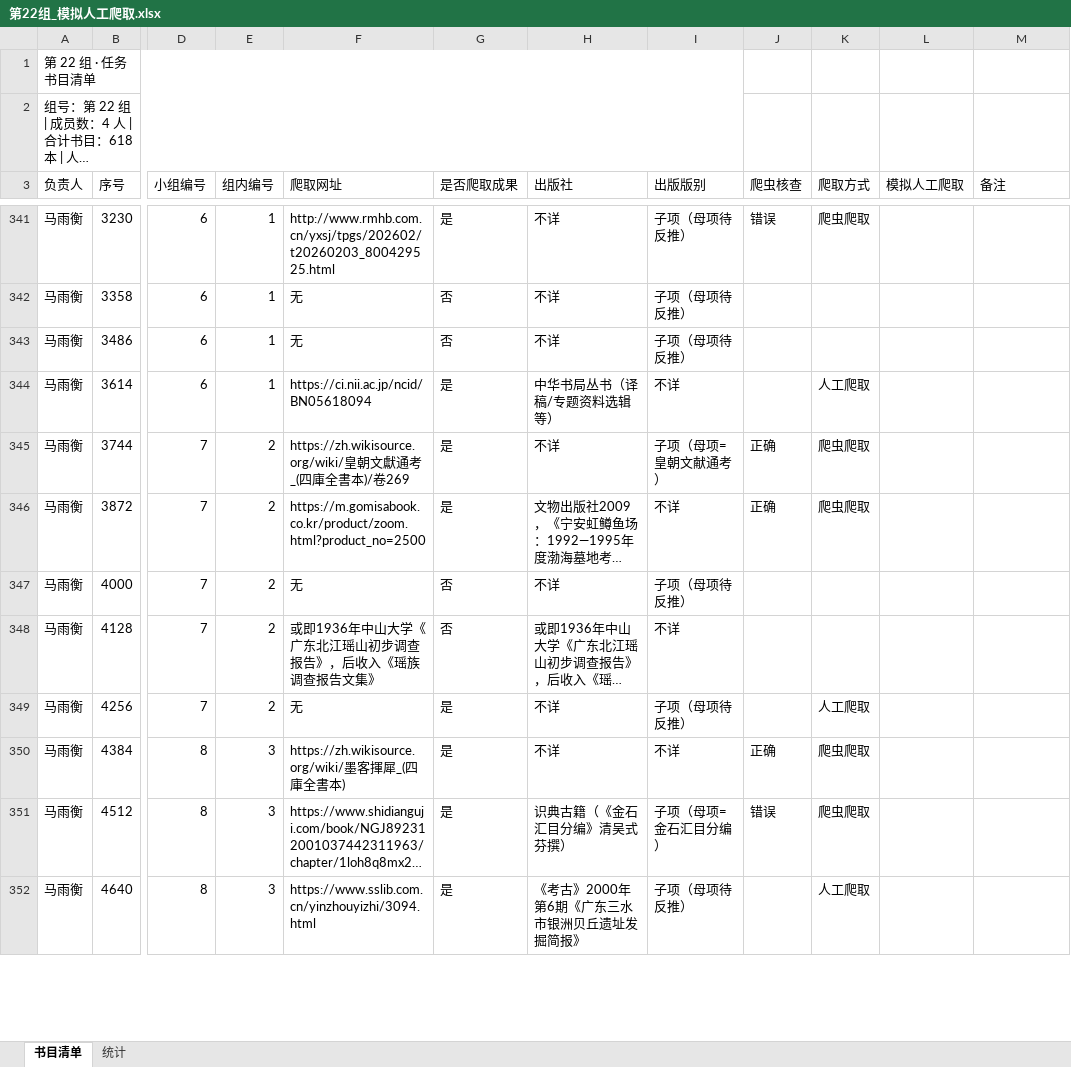
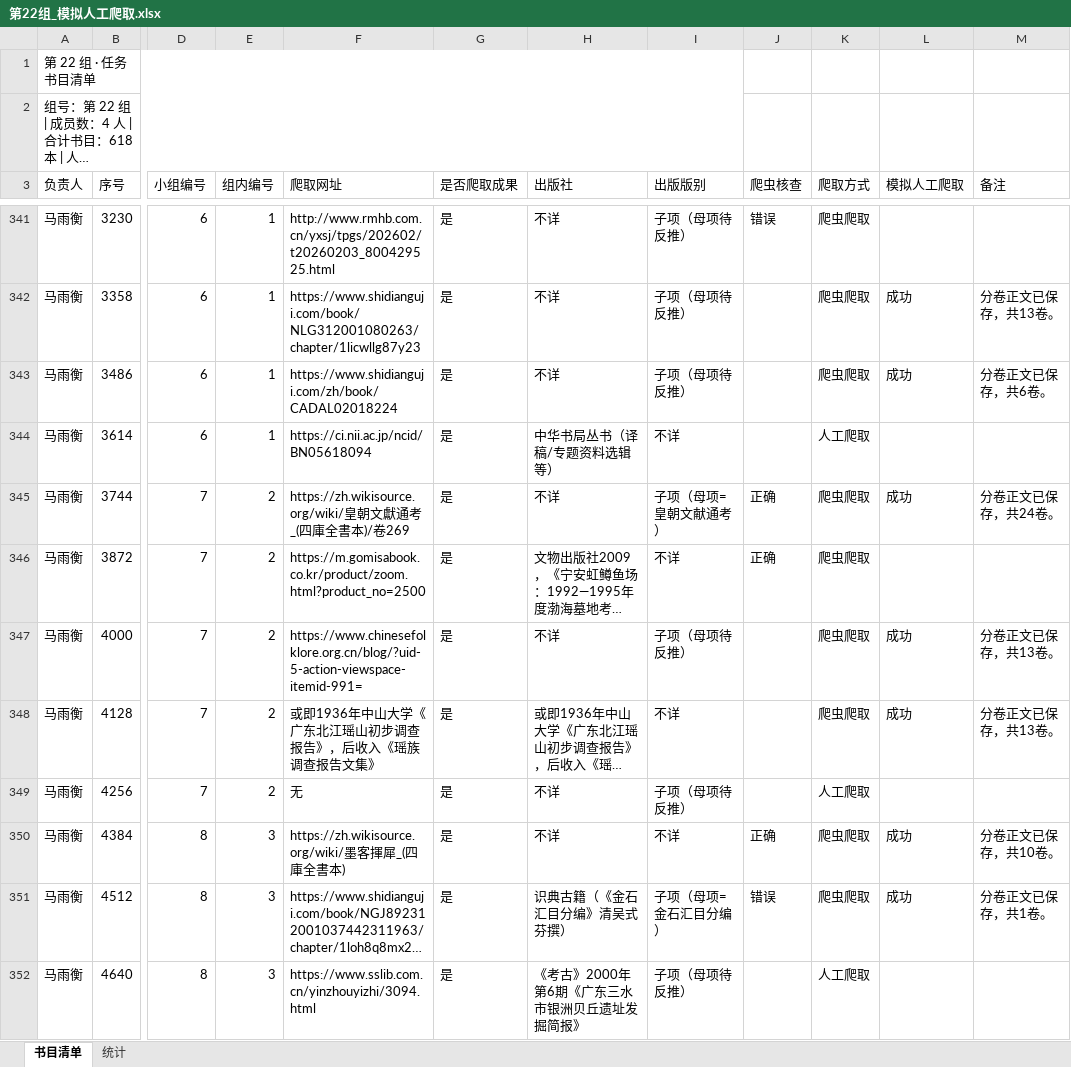
Before and after one commit to latechant/ancient_files_crawler, an Excel workbook: 第22组_模拟人工爬取.xlsx, sheet 书目清单, drawn as a sheet; only a part is shown, gaps mark what is left out; long unchanged cells end in …; values as stored, in another font and other column widths than the file's, no cell formats; the diff covers the shown part only; the diff names each change by its address in the sheet, - before the commit and + after, or states it on an @@ line.

```diff
--- a/第22组_模拟人工爬取.xlsx (sheet 书目清单)
+++ b/第22组_模拟人工爬取.xlsx (sheet 书目清单)
-F342 (爬取网址): 无
+F342 (爬取网址): https://www.shidianguji.com/book/NLG312001080263/chapter/1licwllg87y23
-G342:G343 (是否爬取成果): 否
+G342:G343 (是否爬取成果): 是
-K342:K343 (爬取方式): (empty)
+K342:K343 (爬取方式): 爬虫爬取
-L342:L343 (模拟人工爬取): (empty)
+L342:L343 (模拟人工爬取): 成功
-M342 (备注): (empty)
+M342 (备注): 分卷正文已保存，共13卷。
-F343 (爬取网址): 无
+F343 (爬取网址): https://www.shidianguji.com/zh/book/CADAL02018224
-M343 (备注): (empty)
+M343 (备注): 分卷正文已保存，共6卷。
-L345 (模拟人工爬取): (empty)
+L345 (模拟人工爬取): 成功
-M345 (备注): (empty)
+M345 (备注): 分卷正文已保存，共24卷。
-F347 (爬取网址): 无
+F347 (爬取网址): https://www.chinesefolklore.org.cn/blog/?uid-5-action-viewspace-itemid-991=
-G347:G348 (是否爬取成果): 否
+G347:G348 (是否爬取成果): 是
-K347:K348 (爬取方式): (empty)
+K347:K348 (爬取方式): 爬虫爬取
-L347:L348 (模拟人工爬取): (empty)
+L347:L348 (模拟人工爬取): 成功
-M347:M348 (备注): (empty)
+M347:M348 (备注): 分卷正文已保存，共13卷。
-L350:L351 (模拟人工爬取): (empty)
+L350:L351 (模拟人工爬取): 成功
-M350 (备注): (empty)
+M350 (备注): 分卷正文已保存，共10卷。
-M351 (备注): (empty)
+M351 (备注): 分卷正文已保存，共1卷。
```
Also changed, not shown: 408 edited cells elsewhere in this sheet, sheet 统计, cell formats.
